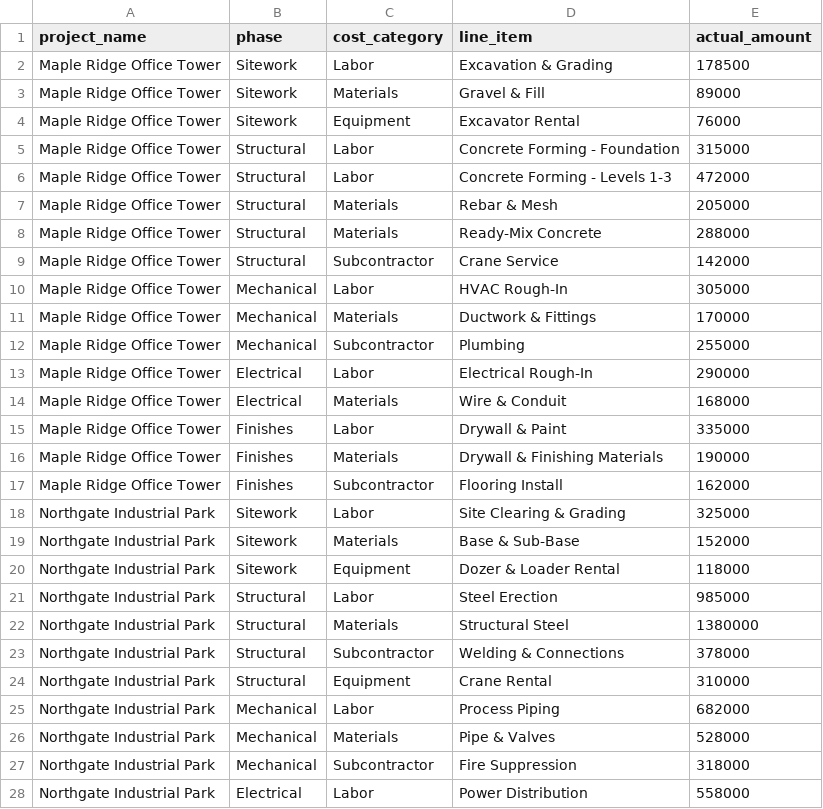
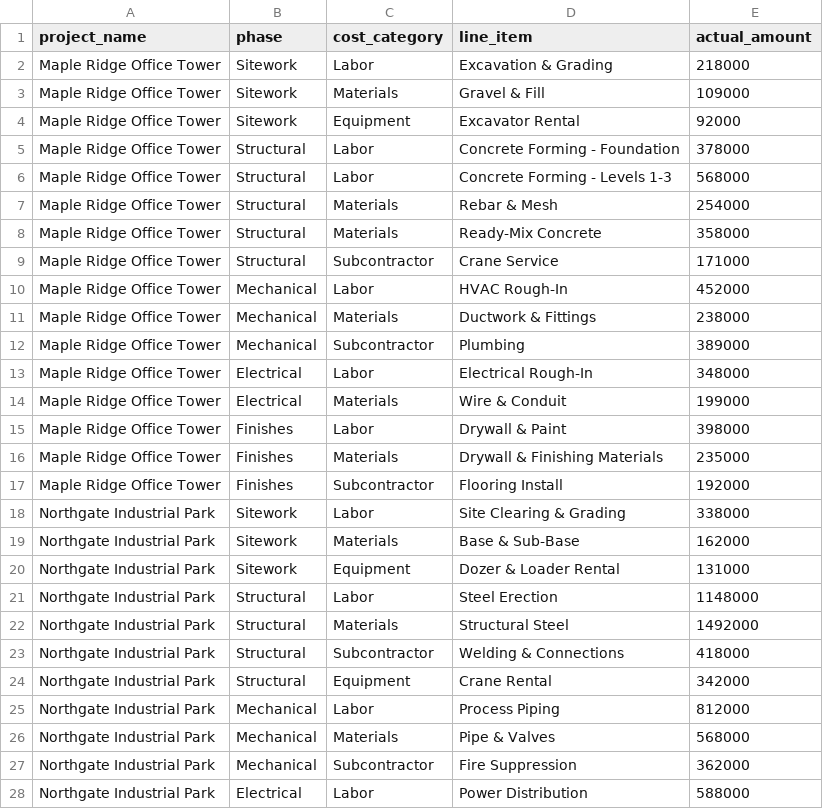
Before and after one commit to BlackMountainMedias/bmm-project-optimizer, a CSV file: tools/sample_data/demo_actuals.csv, drawn as a sheet; only a part is shown; the diff covers the shown part only.

```diff
--- a/tools/sample_data/demo_actuals.csv
+++ b/tools/sample_data/demo_actuals.csv
@@ -1,28 +1,28 @@
 project_name,phase,cost_category,line_item,actual_amount
-Maple Ridge Office Tower,Sitework,Labor,Excavation & Grading,178500
-Maple Ridge Office Tower,Sitework,Materials,Gravel & Fill,89000
-Maple Ridge Office Tower,Sitework,Equipment,Excavator Rental,76000
-Maple Ridge Office Tower,Structural,Labor,Concrete Forming - Foundation,315000
-Maple Ridge Office Tower,Structural,Labor,Concrete Forming - Levels 1-3,472000
-Maple Ridge Office Tower,Structural,Materials,Rebar & Mesh,205000
-Maple Ridge Office Tower,Structural,Materials,Ready-Mix Concrete,288000
-Maple Ridge Office Tower,Structural,Subcontractor,Crane Service,142000
-Maple Ridge Office Tower,Mechanical,Labor,HVAC Rough-In,305000
-Maple Ridge Office Tower,Mechanical,Materials,Ductwork & Fittings,170000
-Maple Ridge Office Tower,Mechanical,Subcontractor,Plumbing,255000
-Maple Ridge Office Tower,Electrical,Labor,Electrical Rough-In,290000
-Maple Ridge Office Tower,Electrical,Materials,Wire & Conduit,168000
-Maple Ridge Office Tower,Finishes,Labor,Drywall & Paint,335000
-Maple Ridge Office Tower,Finishes,Materials,Drywall & Finishing Materials,190000
-Maple Ridge Office Tower,Finishes,Subcontractor,Flooring Install,162000
-Northgate Industrial Park,Sitework,Labor,Site Clearing & Grading,325000
-Northgate Industrial Park,Sitework,Materials,Base & Sub-Base,152000
-Northgate Industrial Park,Sitework,Equipment,Dozer & Loader Rental,118000
-Northgate Industrial Park,Structural,Labor,Steel Erection,985000
-Northgate Industrial Park,Structural,Materials,Structural Steel,1380000
-Northgate Industrial Park,Structural,Subcontractor,Welding & Connections,378000
-Northgate Industrial Park,Structural,Equipment,Crane Rental,310000
-Northgate Industrial Park,Mechanical,Labor,Process Piping,682000
-Northgate Industrial Park,Mechanical,Materials,Pipe & Valves,528000
-Northgate Industrial Park,Mechanical,Subcontractor,Fire Suppression,318000
-Northgate Industrial Park,Electrical,Labor,Power Distribution,558000
+Maple Ridge Office Tower,Sitework,Labor,Excavation & Grading,218000
+Maple Ridge Office Tower,Sitework,Materials,Gravel & Fill,109000
+Maple Ridge Office Tower,Sitework,Equipment,Excavator Rental,92000
+Maple Ridge Office Tower,Structural,Labor,Concrete Forming - Foundation,378000
+Maple Ridge Office Tower,Structural,Labor,Concrete Forming - Levels 1-3,568000
+Maple Ridge Office Tower,Structural,Materials,Rebar & Mesh,254000
+Maple Ridge Office Tower,Structural,Materials,Ready-Mix Concrete,358000
+Maple Ridge Office Tower,Structural,Subcontractor,Crane Service,171000
+Maple Ridge Office Tower,Mechanical,Labor,HVAC Rough-In,452000
+Maple Ridge Office Tower,Mechanical,Materials,Ductwork & Fittings,238000
+Maple Ridge Office Tower,Mechanical,Subcontractor,Plumbing,389000
+Maple Ridge Office Tower,Electrical,Labor,Electrical Rough-In,348000
+Maple Ridge Office Tower,Electrical,Materials,Wire & Conduit,199000
+Maple Ridge Office Tower,Finishes,Labor,Drywall & Paint,398000
+Maple Ridge Office Tower,Finishes,Materials,Drywall & Finishing Materials,235000
+Maple Ridge Office Tower,Finishes,Subcontractor,Flooring Install,192000
+Northgate Industrial Park,Sitework,Labor,Site Clearing & Grading,338000
+Northgate Industrial Park,Sitework,Materials,Base & Sub-Base,162000
+Northgate Industrial Park,Sitework,Equipment,Dozer & Loader Rental,131000
+Northgate Industrial Park,Structural,Labor,Steel Erection,1148000
+Northgate Industrial Park,Structural,Materials,Structural Steel,1492000
+Northgate Industrial Park,Structural,Subcontractor,Welding & Connections,418000
+Northgate Industrial Park,Structural,Equipment,Crane Rental,342000
+Northgate Industrial Park,Mechanical,Labor,Process Piping,812000
+Northgate Industrial Park,Mechanical,Materials,Pipe & Valves,568000
+Northgate Industrial Park,Mechanical,Subcontractor,Fire Suppression,362000
+Northgate Industrial Park,Electrical,Labor,Power Distribution,588000
```
Also changed, not shown: 17 edited cells elsewhere in this file, tools/sample_data/demo_budget.csv, tools/sample_data/demo_change_orders.csv, 10 other files.
